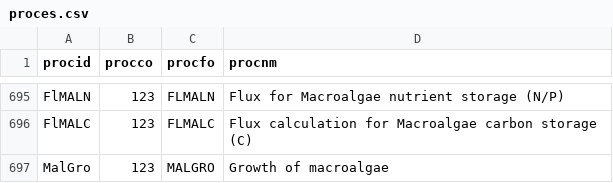
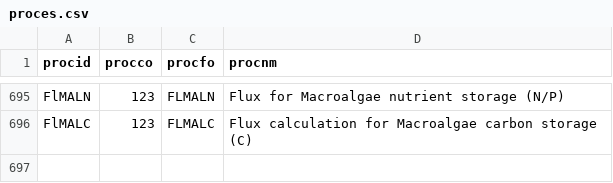
Before and after one commit to RSchueder/MALG, a CSV file: code/tables/proces.csv, drawn as a sheet; only a part is shown, gaps mark what is left out.

```diff
--- a/code/tables/proces.csv
+++ b/code/tables/proces.csv
@@ -696,2 +696 @@ procid,procco,procfo,procnm
 "FlMALC    ",123,"FLMALC    ","Flux calculation for Macroalgae carbon storage (C)"
-"MalGro    ",123,"MALGRO    ","Growth of macroalgae                              "
```
Also changed, not shown: code/tables/con_pro.csv, code/tables/inputs.csv, 56 other files.
